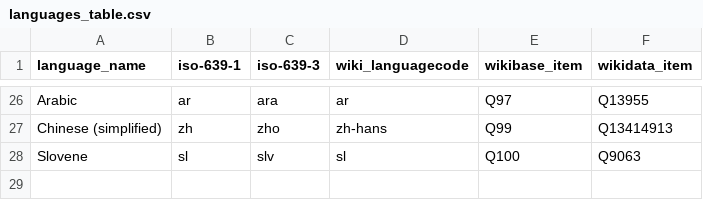
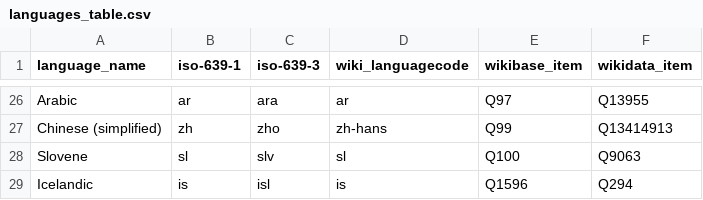
Before and after one commit to dlindem/wikibase, a CSV file: eneoli/data/languages_table.csv, drawn as a sheet; only a part is shown, gaps mark what is left out.

Commit message:
update eneoli data

```diff
--- a/eneoli/data/languages_table.csv
+++ b/eneoli/data/languages_table.csv
@@ -28 +28,2 @@ Chinese (simplified),zh,zho,zh-hans,Q99,Q13414913
 Slovene,sl,slv,sl,Q100,Q9063
+Icelandic,is,isl,is,Q1596,Q294
```
Also changed, not shown: 5 other files.
